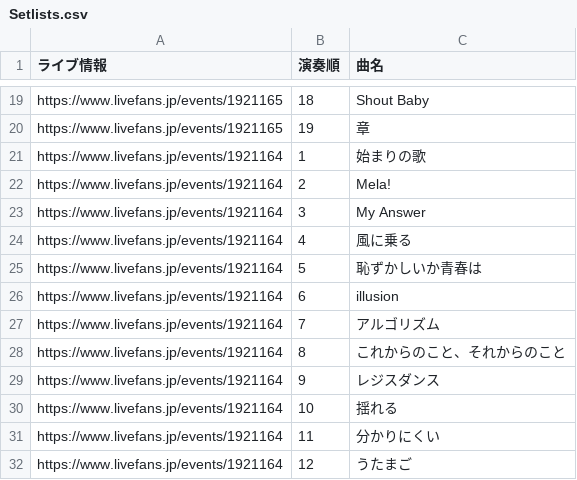
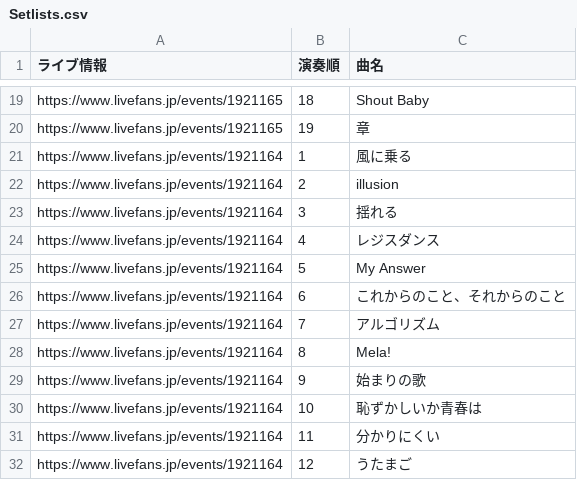
Before and after one commit to Kanato-M/ryokushaka-app, a CSV file: data/Setlists.csv, drawn as a sheet; only a part is shown, gaps mark what is left out.

```diff
--- a/data/Setlists.csv
+++ b/data/Setlists.csv
@@ -20,12 +20,12 @@ https://www.livefans.jp/events/1921165,18,Shout Baby
 https://www.livefans.jp/events/1921165,19,章
-https://www.livefans.jp/events/1921164,1,始まりの歌
-https://www.livefans.jp/events/1921164,2,Mela!
-https://www.livefans.jp/events/1921164,3,My Answer
-https://www.livefans.jp/events/1921164,4,風に乗る
-https://www.livefans.jp/events/1921164,5,恥ずかしいか青春は
-https://www.livefans.jp/events/1921164,6,illusion
+https://www.livefans.jp/events/1921164,1,風に乗る
+https://www.livefans.jp/events/1921164,2,illusion
+https://www.livefans.jp/events/1921164,3,揺れる
+https://www.livefans.jp/events/1921164,4,レジスダンス
+https://www.livefans.jp/events/1921164,5,My Answer
+https://www.livefans.jp/events/1921164,6,これからのこと、それからのこと
 https://www.livefans.jp/events/1921164,7,アルゴリズム
-https://www.livefans.jp/events/1921164,8,これからのこと、それからのこと
-https://www.livefans.jp/events/1921164,9,レジスダンス
-https://www.livefans.jp/events/1921164,10,揺れる
+https://www.livefans.jp/events/1921164,8,Mela!
+https://www.livefans.jp/events/1921164,9,始まりの歌
+https://www.livefans.jp/events/1921164,10,恥ずかしいか青春は
 https://www.livefans.jp/events/1921164,11,分かりにくい
```
Also changed, not shown: data/LiveList.csv.
